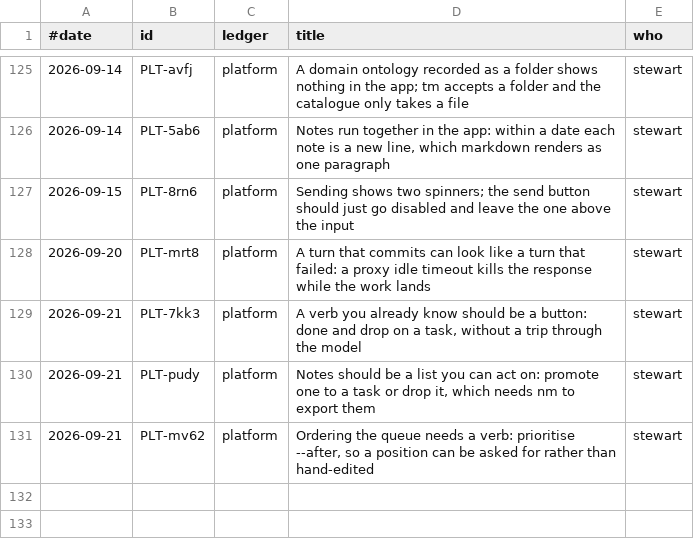
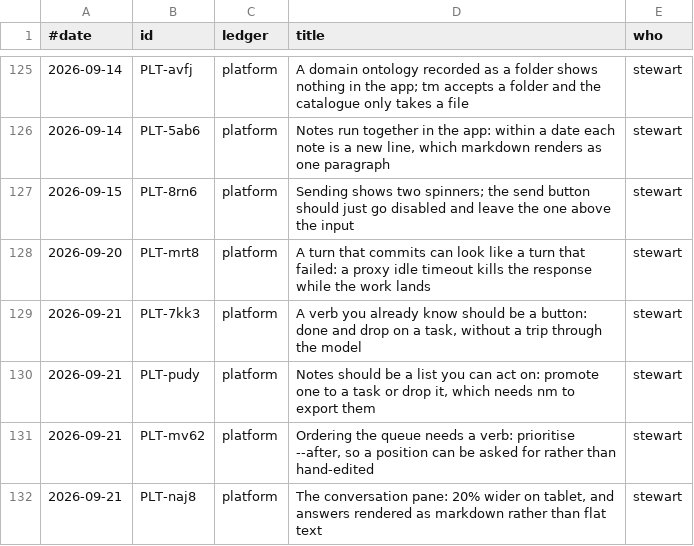
Before and after one commit to stewartmegaw/llmeep, a TSV file: llmeep/tasks/_tooling/history.tsv, drawn as a sheet; only a part is shown, gaps mark what is left out; the diff names each change by its address in the sheet, - before the commit and + after, or states it on an @@ line.

```diff
--- a/llmeep/tasks/_tooling/history.tsv
+++ b/llmeep/tasks/_tooling/history.tsv
+row 132: 2026-09-21 | PLT-naj8 | platform | The conversation pane: 20% wider on tablet, and answers rendered as markdown rather than flat text | stewart
```
Also changed, not shown: 2 other files.
